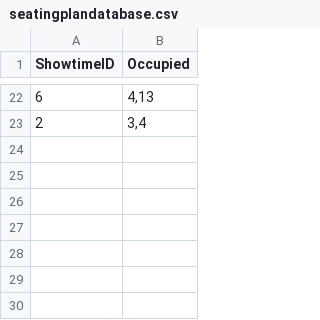
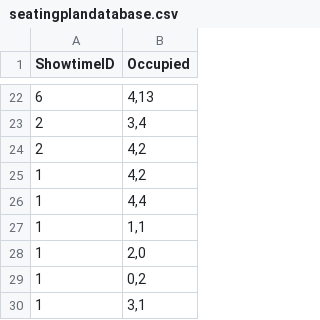
Before and after one commit to ladynsnoopy/OODP-Assignment-2, a CSV file: MOBLIMA/src/cinema/resources/seatingplandatabase.csv, drawn as a sheet; only a part is shown, gaps mark what is left out; the diff names each change by its address in the sheet, - before the commit and + after, or states it on an @@ line.

```diff
--- a/MOBLIMA/src/cinema/resources/seatingplandatabase.csv
+++ b/MOBLIMA/src/cinema/resources/seatingplandatabase.csv
+row 24: 2 | 4,2
+row 25: 1 | 4,2
+row 26: 1 | 4,4
+row 27: 1 | 1,1
+row 28: 1 | 2,0
+row 29: 1 | 0,2
+row 30: 1 | 3,1
```
Also changed, not shown: MOBLIMA/src/cinema/resources/customerdatabase.csv, MOBLIMA/src/cinema/resources/moviedatabase.csv, 6 other files.
